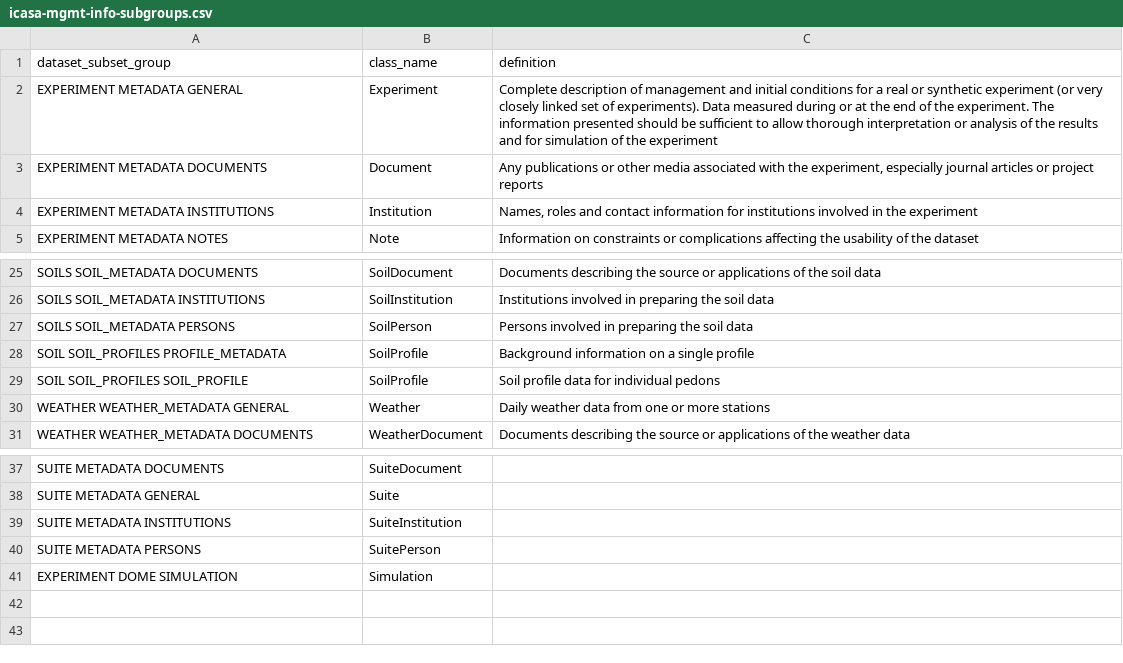
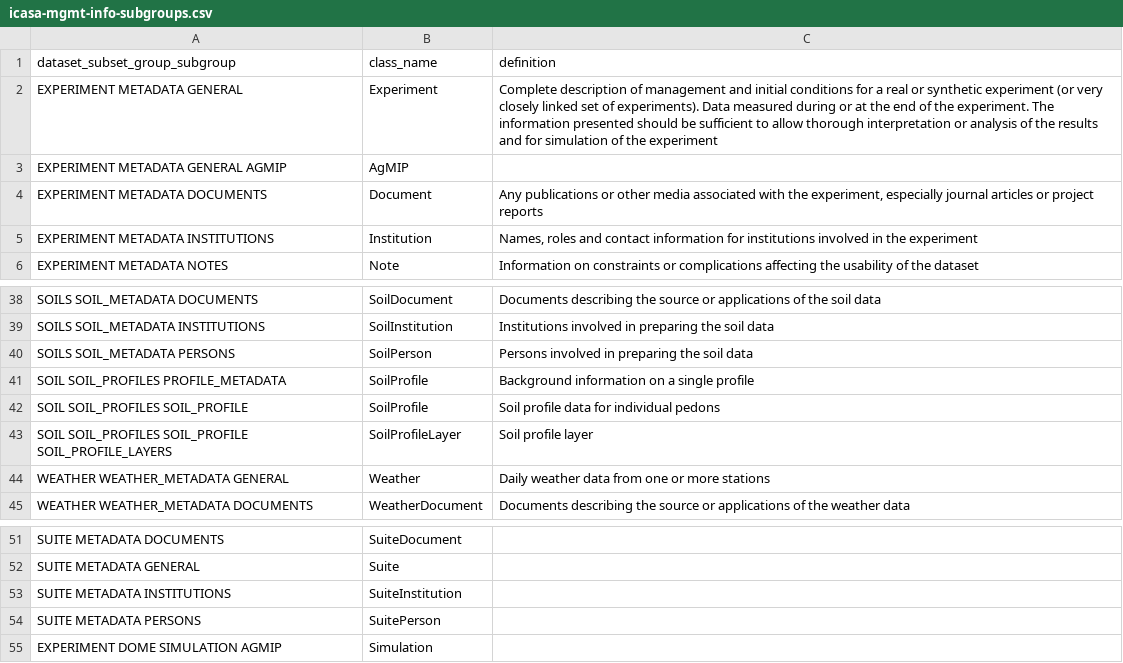
Before and after one commit to craig-willis/icasa, a CSV file: icasa-mgmt-info-subgroups.csv, drawn as a sheet; only a part is shown, gaps mark what is left out; the diff covers the shown part only.

Commit message:
Ignore AGMIP subgroup variables for now.  Added handling for subgroup column.

```diff
--- a/icasa-mgmt-info-subgroups.csv
+++ b/icasa-mgmt-info-subgroups.csv
@@ -1,3 +1,4 @@
-dataset_subset_group,class_name,definition
+dataset_subset_group_subgroup,class_name,definition
 EXPERIMENT METADATA GENERAL,Experiment,"Complete description of management and initial conditions for a real or synthetic experiment (or very closely linked set of experiments). Data measured during or at the end of the experiment. The information presented should be sufficient to allow thorough interpretation or analysis of the results and for simulation of the experiment"
+EXPERIMENT METADATA GENERAL AGMIP,AgMIP,""
 EXPERIMENT METADATA DOCUMENTS,Document,"Any publications or other media associated with the experiment, especially journal articles or project reports"
@@ -29,2 +42,3 @@ SOIL SOIL_PROFILES PROFILE_METADATA,SoilProfile,"Background information on a sin
 SOIL SOIL_PROFILES SOIL_PROFILE,SoilProfile,"Soil profile data for individual pedons"
+SOIL SOIL_PROFILES SOIL_PROFILE SOIL_PROFILE_LAYERS,SoilProfileLayer,"Soil profile layer"
 WEATHER WEATHER_METADATA GENERAL,Weather,"Daily weather data from one or more stations"
@@ -40,2 +54,2 @@ SUITE METADATA INSTITUTIONS,SuiteInstitution
 SUITE METADATA PERSONS,SuitePerson
-EXPERIMENT DOME SIMULATION,Simulation,
+EXPERIMENT DOME SIMULATION AGMIP,Simulation,
```
Also changed, not shown: 12 added rows elsewhere in this file, icasa-mgmt-info.csv, 2 other files.
